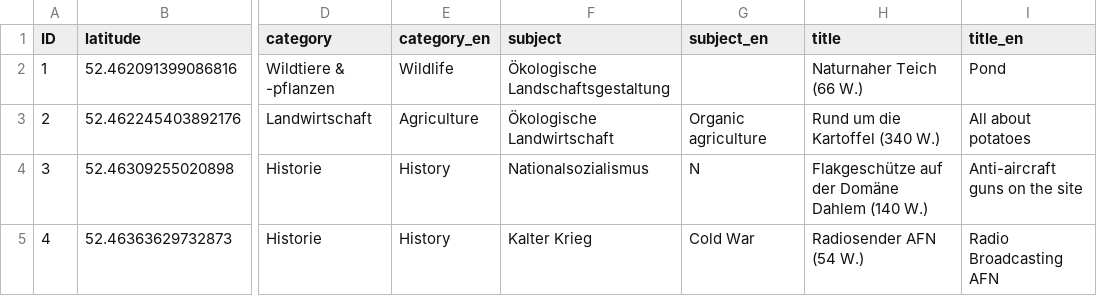
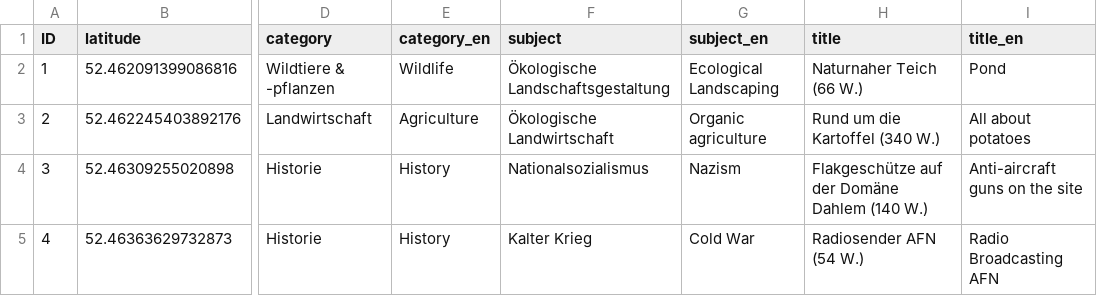
Before and after one commit to DDdetlef/xplore-domaene-dahlem, a CSV file: data/poi.csv, drawn as a sheet; only a part is shown, gaps mark what is left out; the diff names each change by its address in the sheet, - before the commit and + after, or states it on an @@ line.

Commit message:
Update Englische Version

```diff
--- a/data/poi.csv
+++ b/data/poi.csv
-G2 (subject_en): (empty)
+G2 (subject_en): Ecological Landscaping
-G4 (subject_en): N
+G4 (subject_en): Nazism
```
